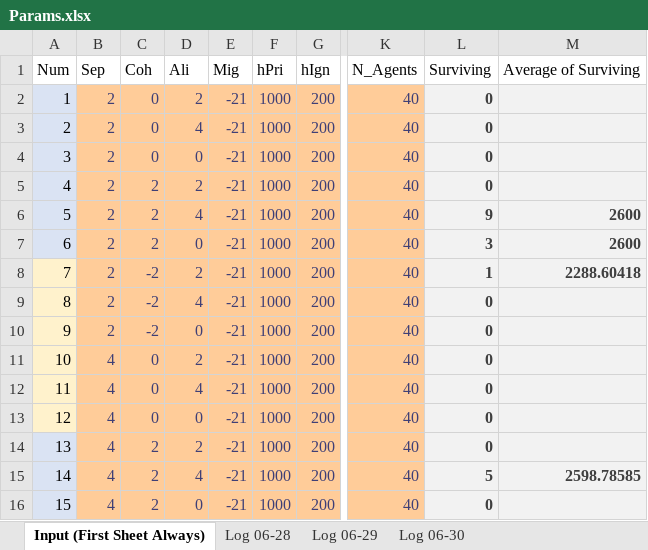
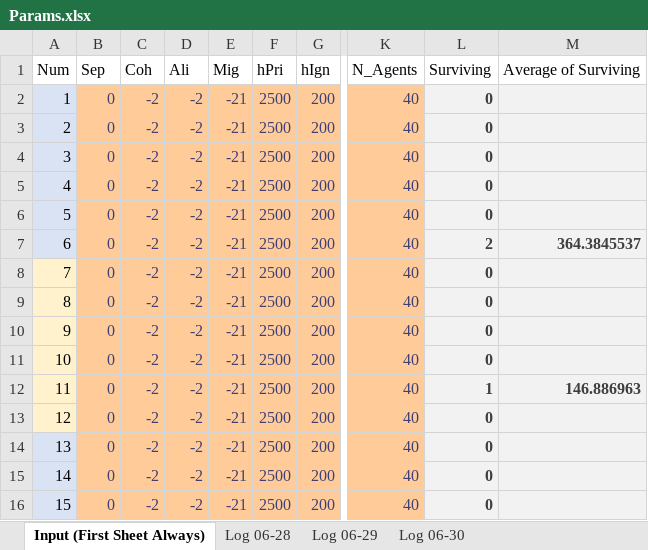
Before and after one commit to wvu-robotics/REU_MatlabSim, an Excel workbook: matlab/REU_2022/Topic_3_Soaring/Sim Draft 1/Params.xlsx, sheet Input (First Sheet Always), drawn as a sheet; only a part is shown, gaps mark what is left out; values as stored, in another font and other column widths than the file's, no borders; the diff covers the shown part only; the diff names each change by its address in the sheet, - before the commit and + after, or states it on an @@ line.

```diff
--- a/matlab/REU_2022/Topic_3_Soaring/Sim Draft 1/Params.xlsx (sheet Input (First Sheet Always))
+++ b/matlab/REU_2022/Topic_3_Soaring/Sim Draft 1/Params.xlsx (sheet Input (First Sheet Always))
-B2:B10: 2
+B2:B10: 0
-C2:C4: 0
+C2:C4: -2
-D2: 2
+D2: -2
-F2:F16: 1000
+F2:F16: 2500
-D3: 4
+D3: -2
-D4: 0
+D4: -2
-C5:C7: 2
+C5:C7: -2
-D5: 2
+D5: -2
-D6: 4
+D6: -2
-L6: 9
+L6: 0
-M6: 2600
+M6: (empty)
-D7: 0
+D7: -2
-L7: 3
+L7: 2
-M7: 2600
+M7: 364.3845537
-D8: 2
+D8: -2
-L8: 1
+L8: 0
-M8: 2288.60418
+M8: (empty)
-D9: 4
+D9: -2
-D10: 0
+D10: -2
-B11:B16: 4
+B11:B16: 0
-C11:C13: 0
+C11:C13: -2
-D11: 2
+D11: -2
-D12: 4
+D12: -2
-L12: 0
+L12: 1
-M12: (empty)
+M12: 146.886963
-D13: 0
+D13: -2
-C14:C16: 2
+C14:C16: -2
-D14: 2
+D14: -2
-D15: 4
+D15: -2
-L15: 5
+L15: 0
-M15: 2598.78585
+M15: (empty)
-D16: 0
+D16: -2
```
Also changed, not shown: 49 edited cells elsewhere in this sheet, sheet Log 06-30, 5 other files.
